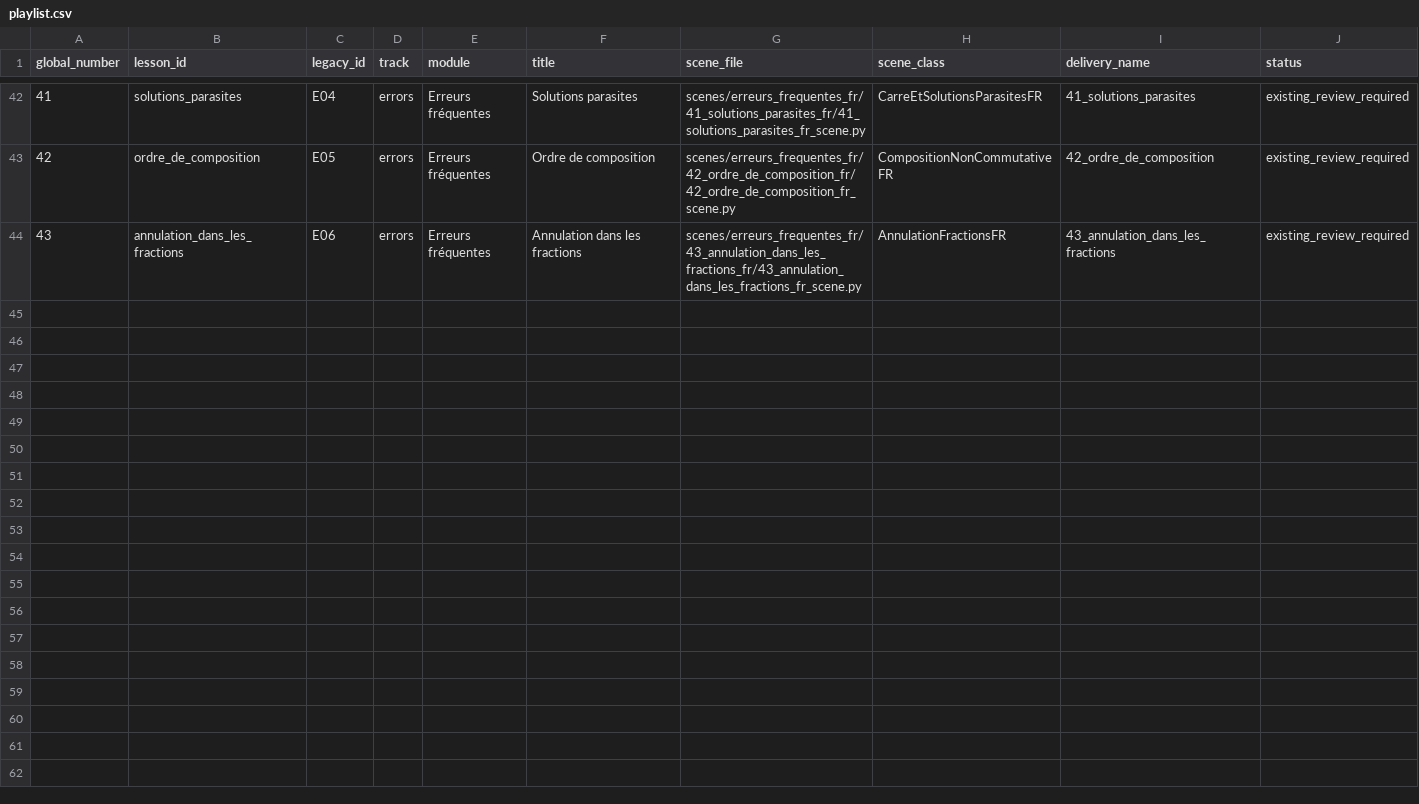
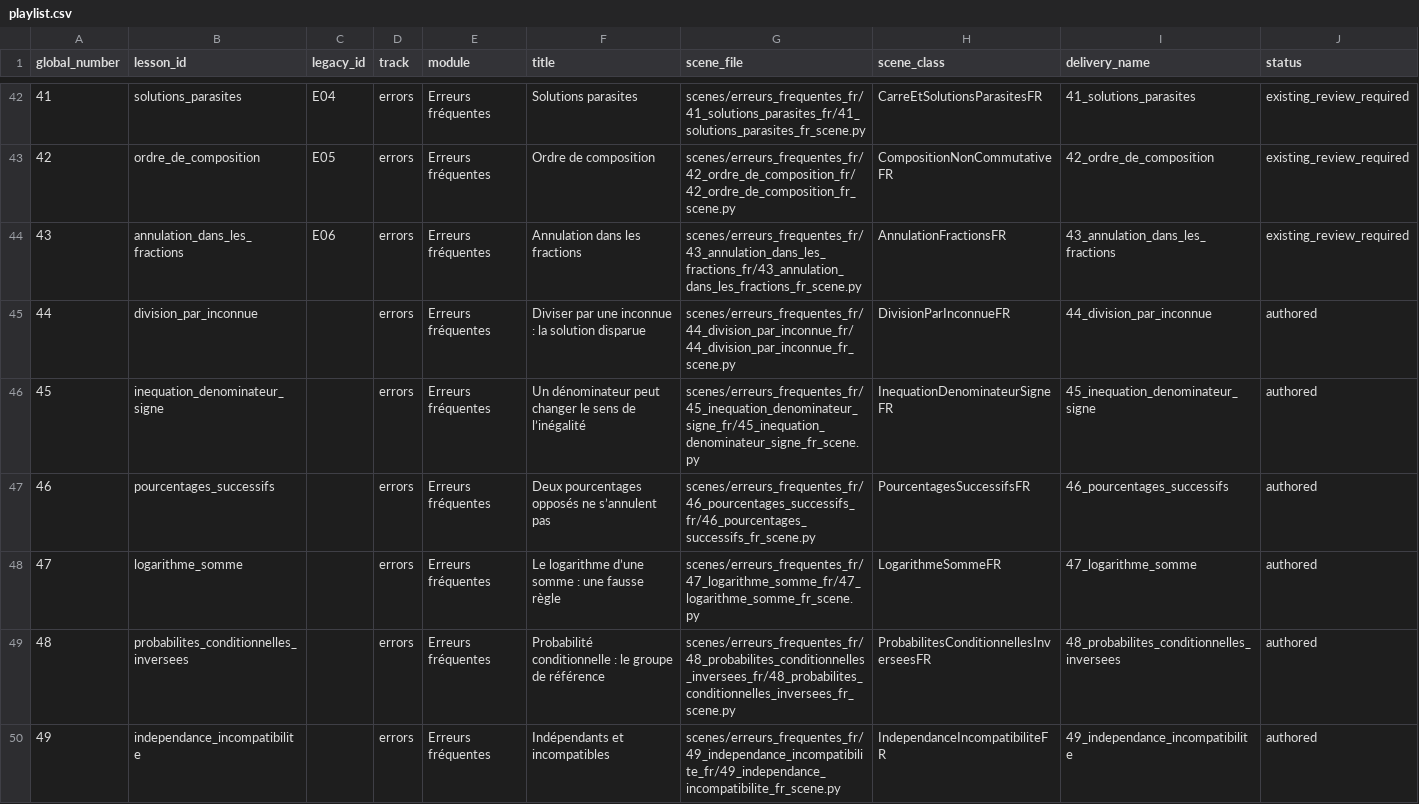
Before and after one commit to xia-geom/math_video_project, a CSV file: curriculum/playlist.csv, drawn as a sheet; only a part is shown, gaps mark what is left out; the diff covers the shown part only.

Commit message:
Add twelve MAT0339 common-error video lessons

```diff
--- a/curriculum/playlist.csv
+++ b/curriculum/playlist.csv
@@ -44 +44,7 @@ global_number,lesson_id,legacy_id,track,module,title,scene_file,scene_class,deli
 43,annulation_dans_les_fractions,E06,errors,Erreurs fréquentes,Annulation dans les fractions,scenes/erreurs_frequentes_fr/43_annulation_dans_les_fractions_fr/43_annulation_dans_les_fractions_fr_scene.py,AnnulationFractionsFR,43_annulation_dans_les_fractions,existing_review_required
+44,division_par_inconnue,,errors,Erreurs fréquentes,Diviser par une inconnue : la solution disparue,scenes/erreurs_frequentes_fr/44_division_par_inconnue_fr/44_division_par_inconnue_fr_scene.py,DivisionParInconnueFR,44_division_par_inconnue,authored
+45,inequation_denominateur_signe,,errors,Erreurs fréquentes,Un dénominateur peut changer le sens de l’inégalité,scenes/erreurs_frequentes_fr/45_inequation_denominateur_signe_fr/45_inequation_denominateur_signe_fr_scene.py,InequationDenominateurSigneFR,45_inequation_denominateur_signe,authored
+46,pourcentages_successifs,,errors,Erreurs fréquentes,Deux pourcentages opposés ne s’annulent pas,scenes/erreurs_frequentes_fr/46_pourcentages_successifs_fr/46_pourcentages_successifs_fr_scene.py,PourcentagesSuccessifsFR,46_pourcentages_successifs,authored
+47,logarithme_somme,,errors,Erreurs fréquentes,Le logarithme d’une somme : une fausse règle,scenes/erreurs_frequentes_fr/47_logarithme_somme_fr/47_logarithme_somme_fr_scene.py,LogarithmeSommeFR,47_logarithme_somme,authored
+48,probabilites_conditionnelles_inversees,,errors,Erreurs fréquentes,Probabilité conditionnelle : le groupe de référence,scenes/erreurs_frequentes_fr/48_probabilites_conditionnelles_inversees_fr/48_probabilites_conditionnelles_inversees_fr_scene.py,ProbabilitesConditionnellesInverseesFR,48_probabilites_conditionnelles_inversees,authored
+49,independance_incompatibilite,,errors,Erreurs fréquentes,Indépendants et incompatibles,scenes/erreurs_frequentes_fr/49_independance_incompatibilite_fr/49_independance_incompatibilite_fr_scene.py,IndependanceIncompatibiliteFR,49_independance_incompatibilite,authored
```
Also changed, not shown: 6 added rows elsewhere in this file, 46 other files.
